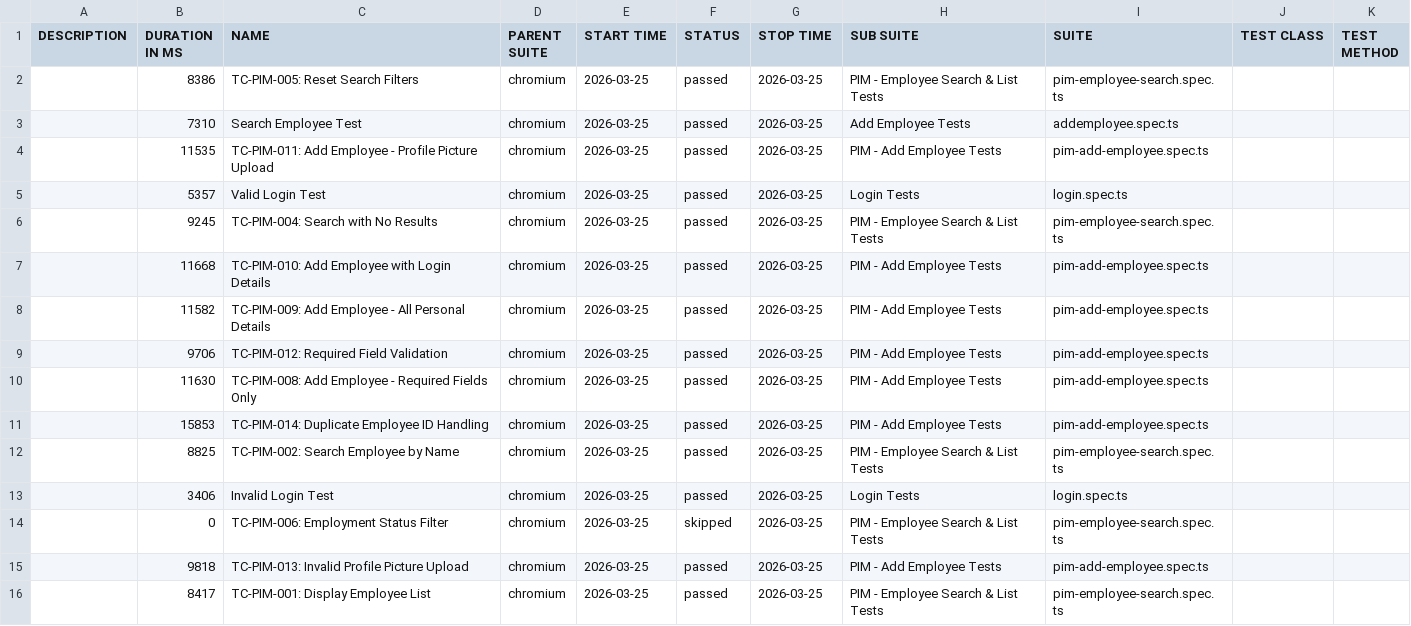
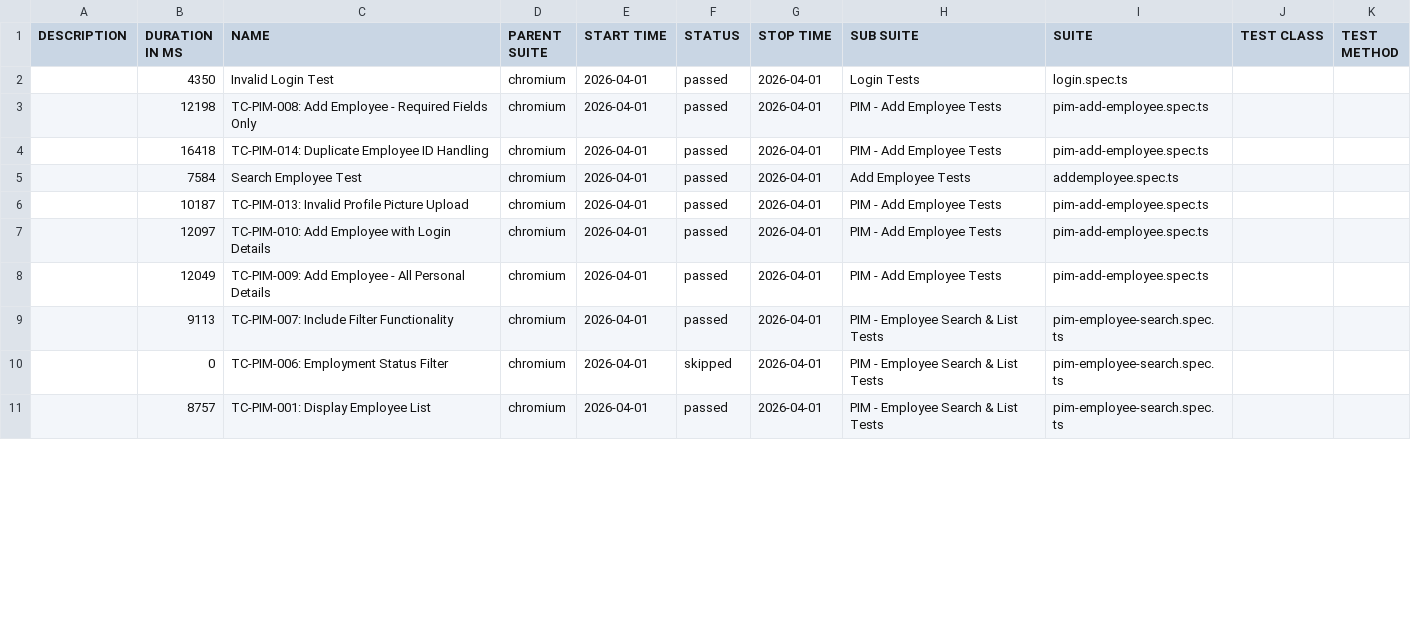
Before and after one commit to qtpsudhakar/pwjan19pom, a CSV file: allure/data/suites.csv, drawn as a sheet; only a part is shown; the diff covers the shown part only.

Commit message:
Allure report — run 3 9dd372cac28ad62b2fcc8b40d823bca4ac567b8b

```diff
--- a/allure/data/suites.csv
+++ b/allure/data/suites.csv
@@ -1,16 +1,11 @@
 "DESCRIPTION","DURATION IN MS","NAME","PARENT SUITE","START TIME","STATUS","STOP TIME","SUB SUITE","SUITE","TEST CLASS","TEST METHOD"
-"","8386","TC-PIM-005: Reset Search Filters","chromium","2026-03-25","passed","2026-03-25","PIM - Employee Search & List Tests","pim-employee-search.spec.ts","",""
-"","7310","Search Employee Test","chromium","2026-03-25","passed","2026-03-25","Add Employee Tests","addemployee.spec.ts","",""
-"","11535","TC-PIM-011: Add Employee - Profile Picture Upload","chromium","2026-03-25","passed","2026-03-25","PIM - Add Employee Tests","pim-add-employee.spec.ts","",""
-"","5357","Valid Login Test","chromium","2026-03-25","passed","2026-03-25","Login Tests","login.spec.ts","",""
-"","9245","TC-PIM-004: Search with No Results","chromium","2026-03-25","passed","2026-03-25","PIM - Employee Search & List Tests","pim-employee-search.spec.ts","",""
-"","11668","TC-PIM-010: Add Employee with Login Details","chromium","2026-03-25","passed","2026-03-25","PIM - Add Employee Tests","pim-add-employee.spec.ts","",""
-"","11582","TC-PIM-009: Add Employee - All Personal Details","chromium","2026-03-25","passed","2026-03-25","PIM - Add Employee Tests","pim-add-employee.spec.ts","",""
-"","9706","TC-PIM-012: Required Field Validation","chromium","2026-03-25","passed","2026-03-25","PIM - Add Employee Tests","pim-add-employee.spec.ts","",""
-"","11630","TC-PIM-008: Add Employee - Required Fields Only","chromium","2026-03-25","passed","2026-03-25","PIM - Add Employee Tests","pim-add-employee.spec.ts","",""
-"","15853","TC-PIM-014: Duplicate Employee ID Handling","chromium","2026-03-25","passed","2026-03-25","PIM - Add Employee Tests","pim-add-employee.spec.ts","",""
-"","8825","TC-PIM-002: Search Employee by Name","chromium","2026-03-25","passed","2026-03-25","PIM - Employee Search & List Tests","pim-employee-search.spec.ts","",""
-"","3406","Invalid Login Test","chromium","2026-03-25","passed","2026-03-25","Login Tests","login.spec.ts","",""
-"","0","TC-PIM-006: Employment Status Filter","chromium","2026-03-25","skipped","2026-03-25","PIM - Employee Search & List Tests","pim-employee-search.spec.ts","",""
-"","9818","TC-PIM-013: Invalid Profile Picture Upload","chromium","2026-03-25","passed","2026-03-25","PIM - Add Employee Tests","pim-add-employee.spec.ts","",""
-"","8417","TC-PIM-001: Display Employee List","chromium","2026-03-25","passed","2026-03-25","PIM - Employee Search & List Tests","pim-employee-search.spec.ts","",""
+"","4350","Invalid Login Test","chromium","2026-04-01","passed","2026-04-01","Login Tests","login.spec.ts","",""
+"","12198","TC-PIM-008: Add Employee - Required Fields Only","chromium","2026-04-01","passed","2026-04-01","PIM - Add Employee Tests","pim-add-employee.spec.ts","",""
+"","16418","TC-PIM-014: Duplicate Employee ID Handling","chromium","2026-04-01","passed","2026-04-01","PIM - Add Employee Tests","pim-add-employee.spec.ts","",""
+"","7584","Search Employee Test","chromium","2026-04-01","passed","2026-04-01","Add Employee Tests","addemployee.spec.ts","",""
+"","10187","TC-PIM-013: Invalid Profile Picture Upload","chromium","2026-04-01","passed","2026-04-01","PIM - Add Employee Tests","pim-add-employee.spec.ts","",""
+"","12097","TC-PIM-010: Add Employee with Login Details","chromium","2026-04-01","passed","2026-04-01","PIM - Add Employee Tests","pim-add-employee.spec.ts","",""
+"","12049","TC-PIM-009: Add Employee - All Personal Details","chromium","2026-04-01","passed","2026-04-01","PIM - Add Employee Tests","pim-add-employee.spec.ts","",""
+"","9113","TC-PIM-007: Include Filter Functionality","chromium","2026-04-01","passed","2026-04-01","PIM - Employee Search & List Tests","pim-employee-search.spec.ts","",""
+"","0","TC-PIM-006: Employment Status Filter","chromium","2026-04-01","skipped","2026-04-01","PIM - Employee Search & List Tests","pim-employee-search.spec.ts","",""
+"","8757","TC-PIM-001: Display Employee List","chromium","2026-04-01","passed","2026-04-01","PIM - Employee Search & List Tests","pim-employee-search.spec.ts","",""
```
Also changed, not shown: 5 added rows and 11 edited cells elsewhere in this file, 56 other files.
